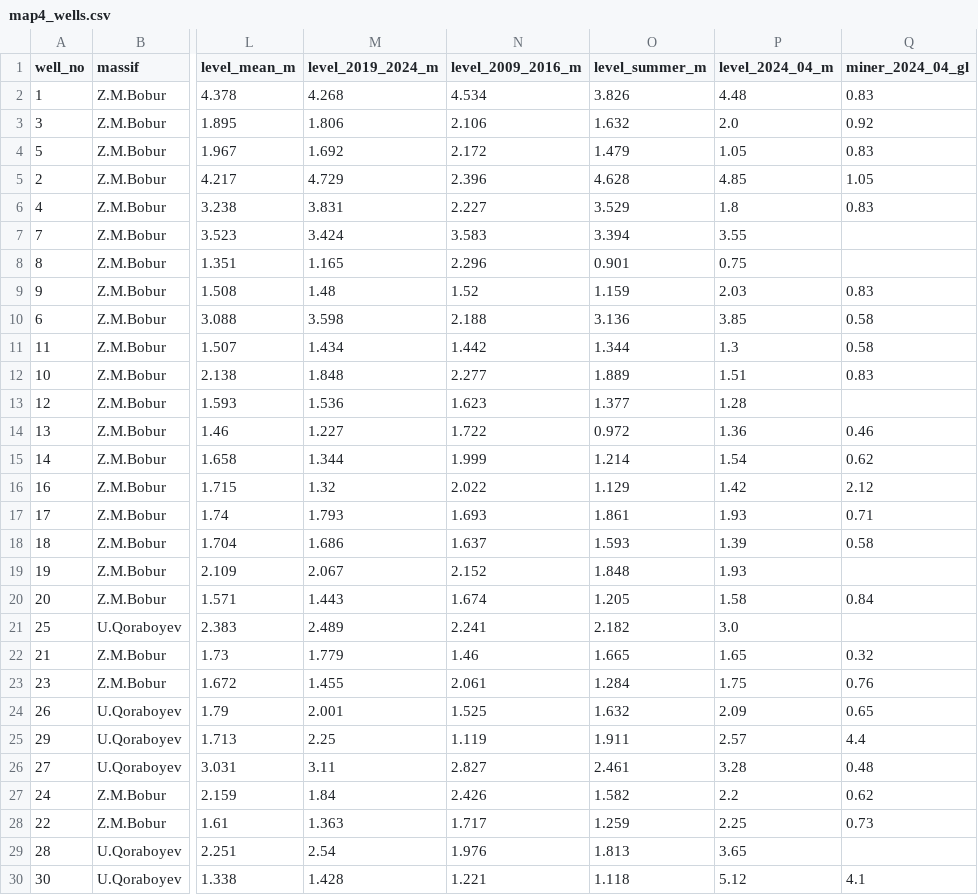
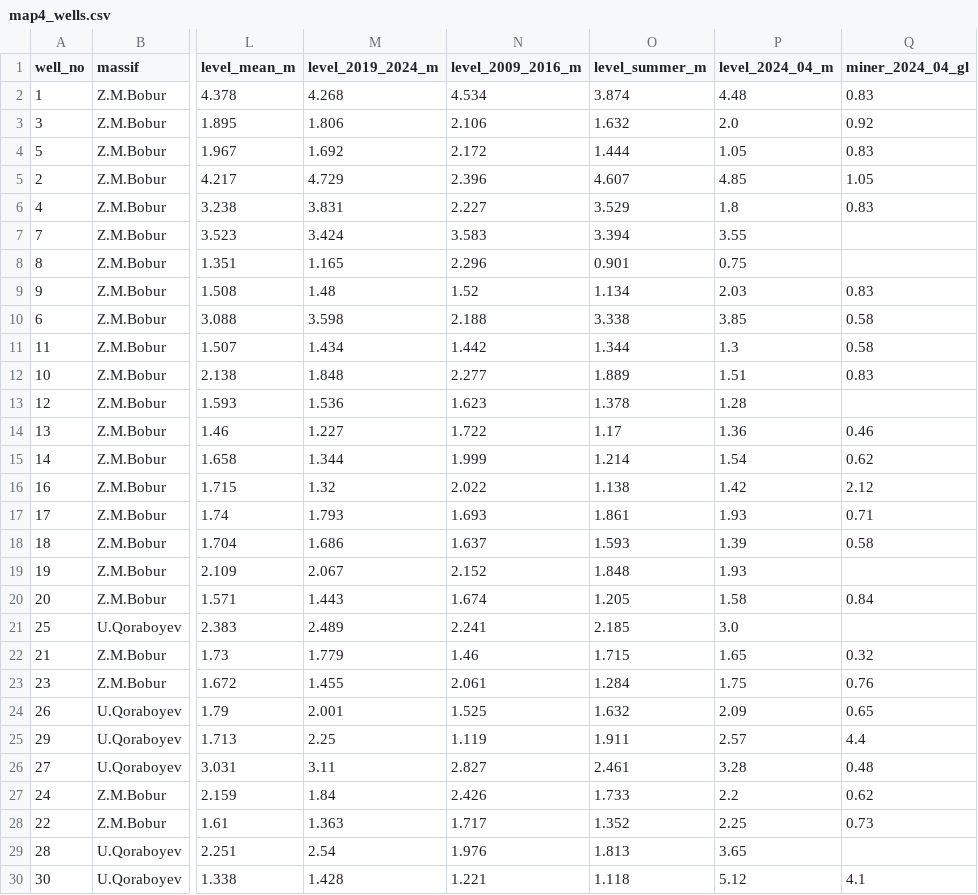
Before and after one commit to sirochovabdumutalib-ctrl/PhD-uchun, a CSV file: results/map4_wells.csv, drawn as a sheet; only a part is shown, gaps mark what is left out; the diff covers the shown part only; the diff names each change by its address in the sheet, - before the commit and + after, or states it on an @@ line.

```diff
--- a/results/map4_wells.csv
+++ b/results/map4_wells.csv
-O2 (level_summer_m): 3.826
+O2 (level_summer_m): 3.874
-O4 (level_summer_m): 1.479
+O4 (level_summer_m): 1.444
-O5 (level_summer_m): 4.628
+O5 (level_summer_m): 4.607
-O9 (level_summer_m): 1.159
+O9 (level_summer_m): 1.134
-O10 (level_summer_m): 3.136
+O10 (level_summer_m): 3.338
-O13 (level_summer_m): 1.377
+O13 (level_summer_m): 1.378
-O14 (level_summer_m): 0.972
+O14 (level_summer_m): 1.17
-O16 (level_summer_m): 1.129
+O16 (level_summer_m): 1.138
-O21 (level_summer_m): 2.182
+O21 (level_summer_m): 2.185
-O22 (level_summer_m): 1.665
+O22 (level_summer_m): 1.715
-O27 (level_summer_m): 1.582
+O27 (level_summer_m): 1.733
-O28 (level_summer_m): 1.259
+O28 (level_summer_m): 1.352
```
Also changed, not shown: 22 edited cells elsewhere in this file, data/wells_metrics.csv, results/map3_wells.csv, 51 other files.
